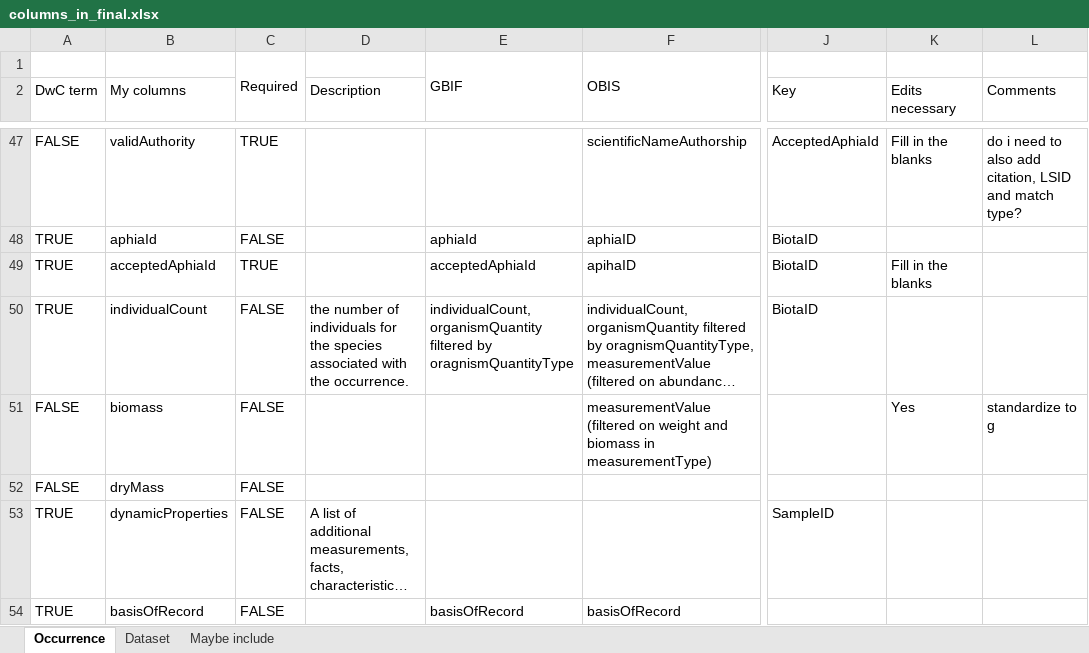
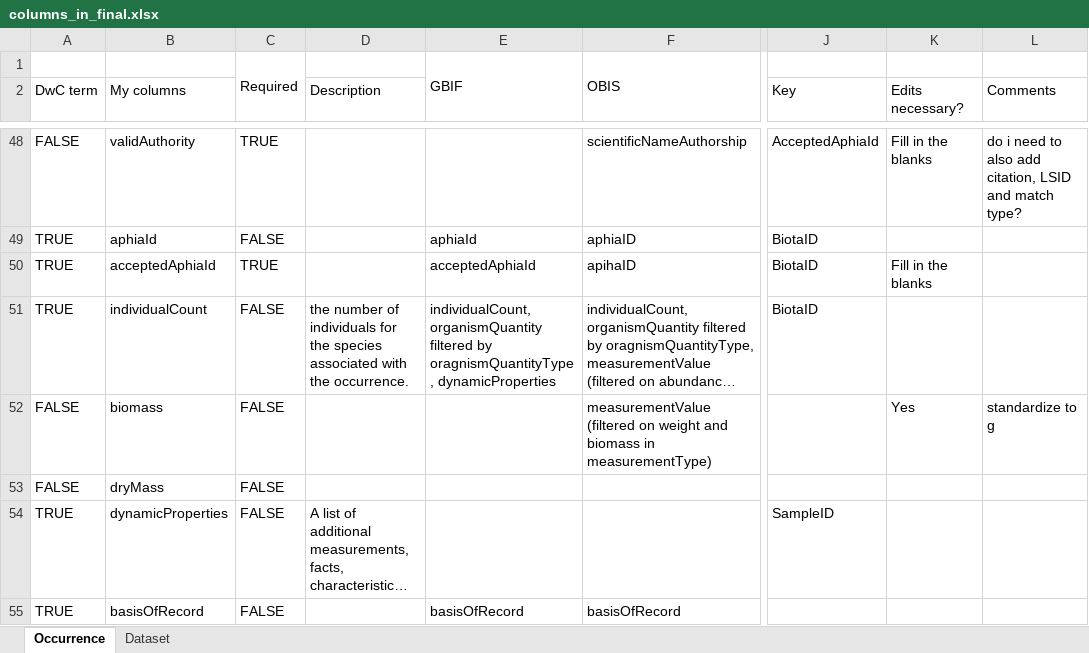
Before and after one commit to hanna-modin/benth-marc, an Excel workbook: columns_in_final.xlsx, sheet Occurrence, drawn as a sheet; only a part is shown, gaps mark what is left out; long unchanged cells end in …; values as stored, in another font and other column widths than the file's, no cell formats; addresses are those after the commit; the diff covers the shown part only; the diff names each change by its address in the sheet, - before the commit and + after, or states it on an @@ line.

```diff
--- a/columns_in_final.xlsx (sheet Occurrence)
+++ b/columns_in_final.xlsx (sheet Occurrence)
-sheet tab: Maybe include
-K2: Edits necessary
+K2: Edits necessary?
-E51: …filtered by oragnismQuantityType
+E51: …filtered by oragnismQuantityType, dynamicProperties
```
Also changed, not shown: 1 added row and 11 edited cells elsewhere in this sheet, sheet Dataset, cell formats.
